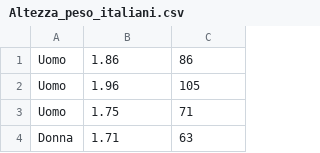
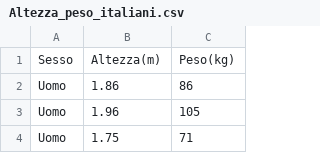
Before and after one commit to NIKFIORE/bigData, a CSV file: Altezza_peso_italiani.csv, drawn as a sheet; only a part is shown; the shorter side is filled out with more unchanged rows.

Commit message:
Update Altezza_peso_italiani.csv

```diff
--- a/Altezza_peso_italiani.csv
+++ b/Altezza_peso_italiani.csv
@@ -1 +1,2 @@
+Sesso,Altezza(m),Peso(kg)
 Uomo,1.86,86
```
